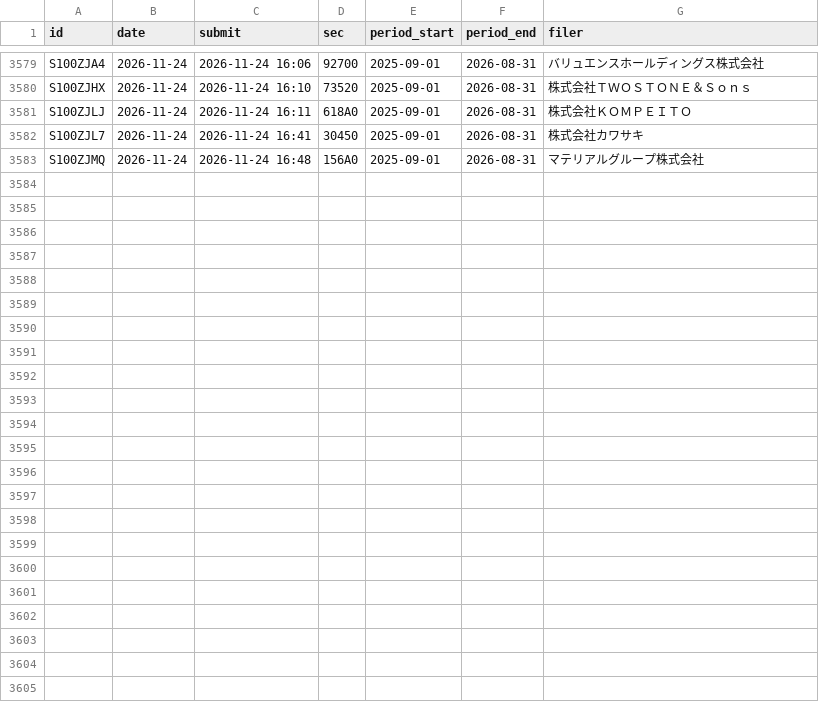
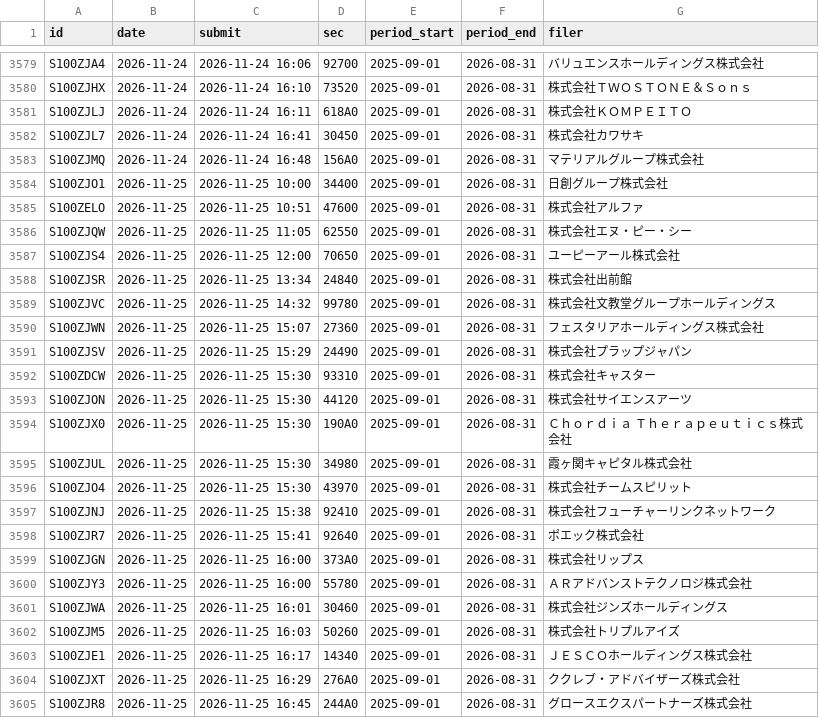
Before and after one commit to invest-ai-info/marketwatch-ai, a CSV file: yutai-edinet/index-2026.csv, drawn as a sheet; only a part is shown, gaps mark what is left out; the diff names each change by its address in the sheet, - before the commit and + after, or states it on an @@ line.

```diff
--- a/yutai-edinet/index-2026.csv
+++ b/yutai-edinet/index-2026.csv
+row 3584: S100ZJO1 | 2026-11-25 | 2026-11-25 10:00 | 34400 | 2025-09-01 | 2026-08-31 | 日創グループ株式会社
+row 3585: S100ZELO | 2026-11-25 | 2026-11-25 10:51 | 47600 | 2025-09-01 | 2026-08-31 | 株式会社アルファ
+row 3586: S100ZJQW | 2026-11-25 | 2026-11-25 11:05 | 62550 | 2025-09-01 | 2026-08-31 | 株式会社エヌ・ピー・シー
+row 3587: S100ZJS4 | 2026-11-25 | 2026-11-25 12:00 | 70650 | 2025-09-01 | 2026-08-31 | ユーピーアール株式会社
+row 3588: S100ZJSR | 2026-11-25 | 2026-11-25 13:34 | 24840 | 2025-09-01 | 2026-08-31 | 株式会社出前館
+row 3589: S100ZJVC | 2026-11-25 | 2026-11-25 14:32 | 99780 | 2025-09-01 | 2026-08-31 | 株式会社文教堂グループホールディングス
+row 3590: S100ZJWN | 2026-11-25 | 2026-11-25 15:07 | 27360 | 2025-09-01 | 2026-08-31 | フェスタリアホールディングス株式会社
+row 3591: S100ZJSV | 2026-11-25 | 2026-11-25 15:29 | 24490 | 2025-09-01 | 2026-08-31 | 株式会社プラップジャパン
+row 3592: S100ZDCW | 2026-11-25 | 2026-11-25 15:30 | 93310 | 2025-09-01 | 2026-08-31 | 株式会社キャスター
+row 3593: S100ZJON | 2026-11-25 | 2026-11-25 15:30 | 44120 | 2025-09-01 | 2026-08-31 | 株式会社サイエンスアーツ
+row 3594: S100ZJX0 | 2026-11-25 | 2026-11-25 15:30 | 190A0 | 2025-09-01 | 2026-08-31 | Ｃｈｏｒｄｉａ Ｔｈｅｒａｐｅｕｔｉｃｓ株式会社
+row 3595: S100ZJUL | 2026-11-25 | 2026-11-25 15:30 | 34980 | 2025-09-01 | 2026-08-31 | 霞ヶ関キャピタル株式会社
+row 3596: S100ZJO4 | 2026-11-25 | 2026-11-25 15:30 | 43970 | 2025-09-01 | 2026-08-31 | 株式会社チームスピリット
+row 3597: S100ZJNJ | 2026-11-25 | 2026-11-25 15:38 | 92410 | 2025-09-01 | 2026-08-31 | 株式会社フューチャーリンクネットワーク
+row 3598: S100ZJR7 | 2026-11-25 | 2026-11-25 15:41 | 92640 | 2025-09-01 | 2026-08-31 | ポエック株式会社
+row 3599: S100ZJGN | 2026-11-25 | 2026-11-25 16:00 | 373A0 | 2025-09-01 | 2026-08-31 | 株式会社リップス
+row 3600: S100ZJY3 | 2026-11-25 | 2026-11-25 16:00 | 55780 | 2025-09-01 | 2026-08-31 | ＡＲアドバンストテクノロジ株式会社
+row 3601: S100ZJWA | 2026-11-25 | 2026-11-25 16:01 | 30460 | 2025-09-01 | 2026-08-31 | 株式会社ジンズホールディングス
+row 3602: S100ZJM5 | 2026-11-25 | 2026-11-25 16:03 | 50260 | 2025-09-01 | 2026-08-31 | 株式会社トリプルアイズ
+row 3603: S100ZJE1 | 2026-11-25 | 2026-11-25 16:17 | 14340 | 2025-09-01 | 2026-08-31 | ＪＥＳＣＯホールディングス株式会社
+row 3604: S100ZJXT | 2026-11-25 | 2026-11-25 16:29 | 276A0 | 2025-09-01 | 2026-08-31 | ククレブ・アドバイザーズ株式会社
+row 3605: S100ZJR8 | 2026-11-25 | 2026-11-25 16:45 | 244A0 | 2025-09-01 | 2026-08-31 | グロースエクスパートナーズ株式会社
```
Also changed, not shown: 2 other files.
